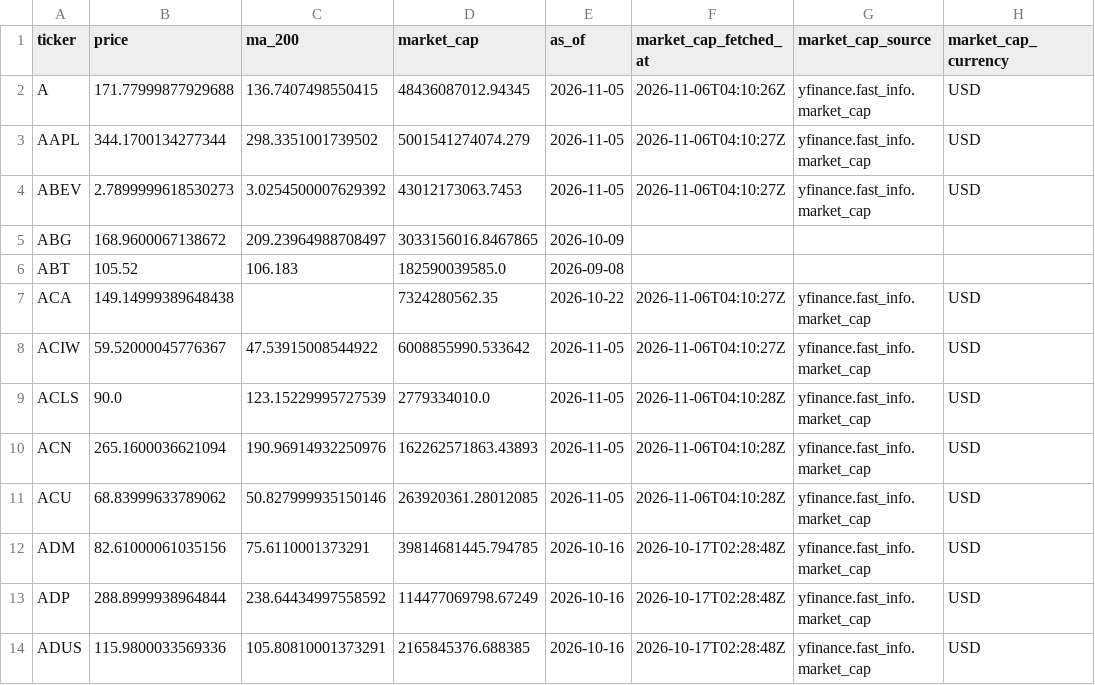
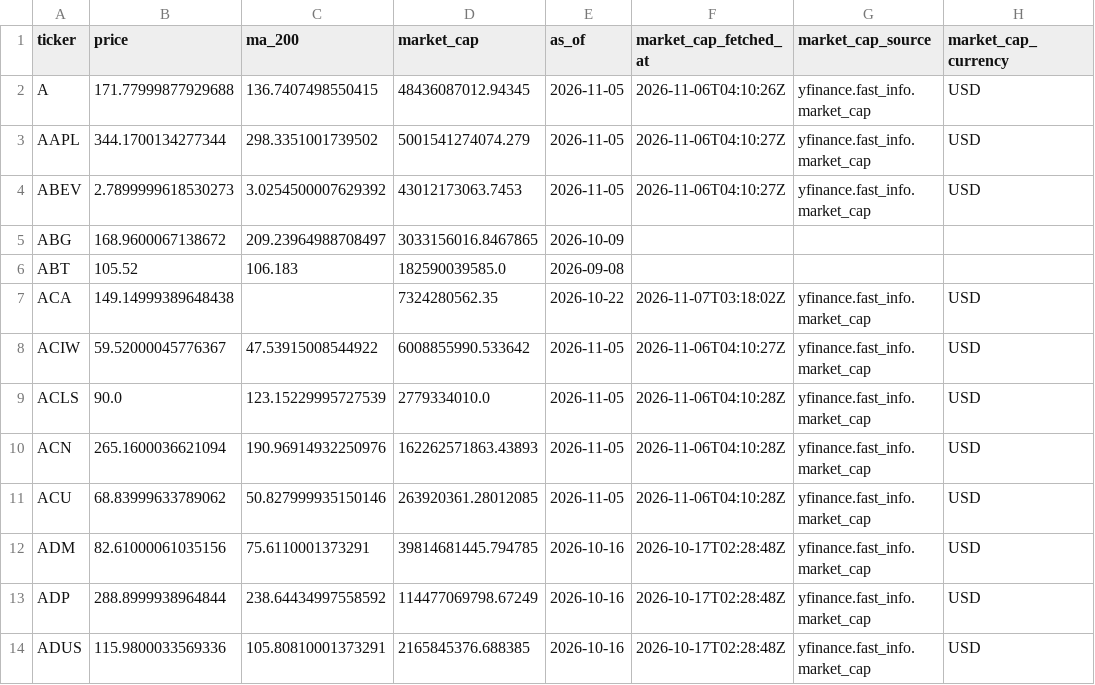
Before and after one commit to imrsrfer/edgar-store, a CSV file: store/prices.csv, drawn as a sheet; only a part is shown; the diff covers the shown part only; the diff names each change by its address in the sheet, - before the commit and + after, or states it on an @@ line.

```diff
--- a/store/prices.csv
+++ b/store/prices.csv
-F7 (market_cap_fetched_at): 2026-11-06T04:10:27Z
+F7 (market_cap_fetched_at): 2026-11-07T03:18:02Z
```
Also changed, not shown: 4 added rows and 38 edited cells elsewhere in this file, store/data_quality.csv, 10 other files.
